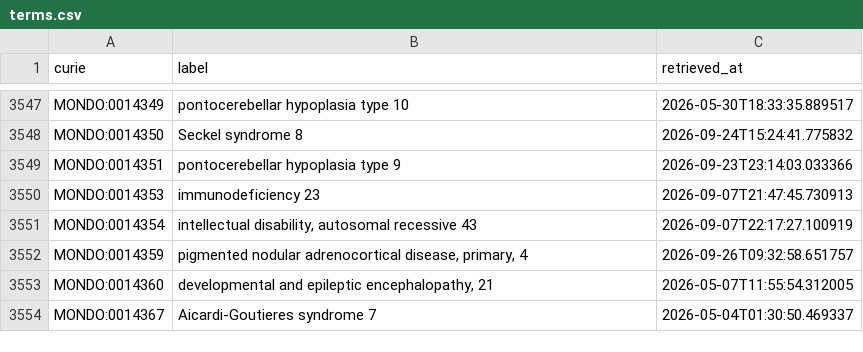
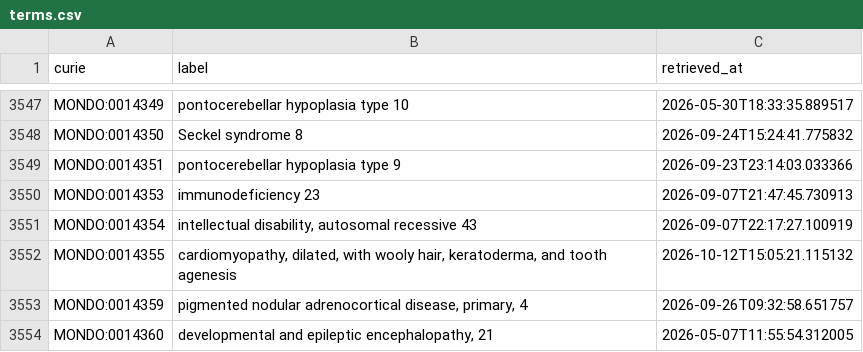
Before and after one commit to AnastasiyaKuznetsova/dismech, a CSV file: cache/mondo/terms.csv, drawn as a sheet; only a part is shown, gaps mark what is left out; the shorter side is filled out with more unchanged rows.

```diff
--- a/cache/mondo/terms.csv
+++ b/cache/mondo/terms.csv
@@ -3551,2 +3551,3 @@ MONDO:0014353,immunodeficiency 23,2026-09-07T21:47:45.730913
 MONDO:0014354,"intellectual disability, autosomal recessive 43",2026-09-07T22:17:27.100919
+MONDO:0014355,"cardiomyopathy, dilated, with wooly hair, keratoderma, and tooth agenesis",2026-10-12T15:05:21.115132
 MONDO:0014359,"pigmented nodular adrenocortical disease, primary, 4",2026-09-26T09:32:58.651757
```
Also changed, not shown: cache/enums/diseaseterm_b84b03ef2175.csv, 14 other files.
